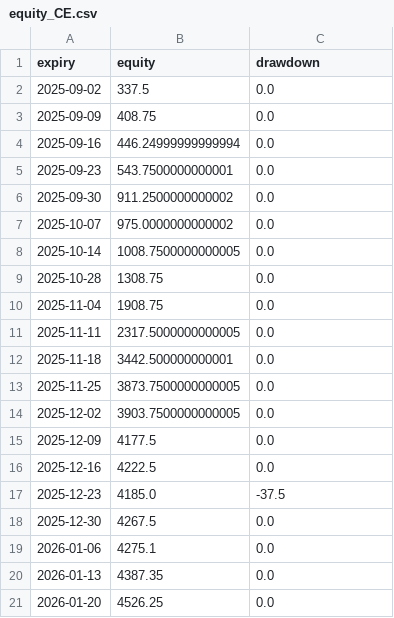
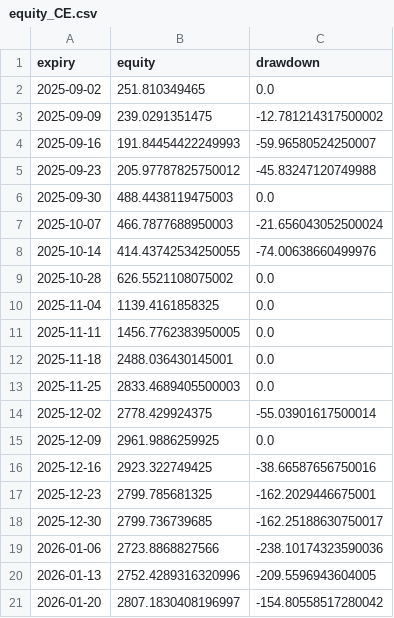
Before and after one commit to vishnuvcr/Final-Stand-v4, a CSV file: results/equity_CE.csv, drawn as a sheet; only a part is shown; the diff covers the shown part only.

```diff
--- a/results/equity_CE.csv
+++ b/results/equity_CE.csv
@@ -1,21 +1,21 @@
 expiry,equity,drawdown
-2025-09-02,337.5,0.0
-2025-09-09,408.75,0.0
-2025-09-16,446.24999999999994,0.0
-2025-09-23,543.7500000000001,0.0
-2025-09-30,911.2500000000002,0.0
-2025-10-07,975.0000000000002,0.0
-2025-10-14,1008.7500000000005,0.0
-2025-10-28,1308.75,0.0
-2025-11-04,1908.75,0.0
-2025-11-11,2317.5000000000005,0.0
-2025-11-18,3442.500000000001,0.0
-2025-11-25,3873.7500000000005,0.0
-2025-12-02,3903.7500000000005,0.0
-2025-12-09,4177.5,0.0
-2025-12-16,4222.5,0.0
-2025-12-23,4185.0,-37.5
-2025-12-30,4267.5,0.0
-2026-01-06,4275.1,0.0
-2026-01-13,4387.35,0.0
-2026-01-20,4526.25,0.0
+2025-09-02,251.810349465,0.0
+2025-09-09,239.0291351475,-12.781214317500002
+2025-09-16,191.84454422249993,-59.96580524250007
+2025-09-23,205.97787825750012,-45.83247120749988
+2025-09-30,488.4438119475003,0.0
+2025-10-07,466.7877688950003,-21.656043052500024
+2025-10-14,414.43742534250055,-74.00638660499976
+2025-10-28,626.5521108075002,0.0
+2025-11-04,1139.4161858325,0.0
+2025-11-11,1456.7762383950005,0.0
+2025-11-18,2488.036430145001,0.0
+2025-11-25,2833.4689405500003,0.0
+2025-12-02,2778.429924375,-55.03901617500014
+2025-12-09,2961.9886259925,0.0
+2025-12-16,2923.322749425,-38.66587656750016
+2025-12-23,2799.785681325,-162.2029446675001
+2025-12-30,2799.736739685,-162.25188630750017
+2026-01-06,2723.8868827566,-238.10174323590036
+2026-01-13,2752.4289316320996,-209.5596943604005
+2026-01-20,2807.1830408196997,-154.80558517280042
```
Also changed, not shown: 33 edited cells elsewhere in this file, results/equity_PE.csv, results/statistics.csv, 7 other files.
